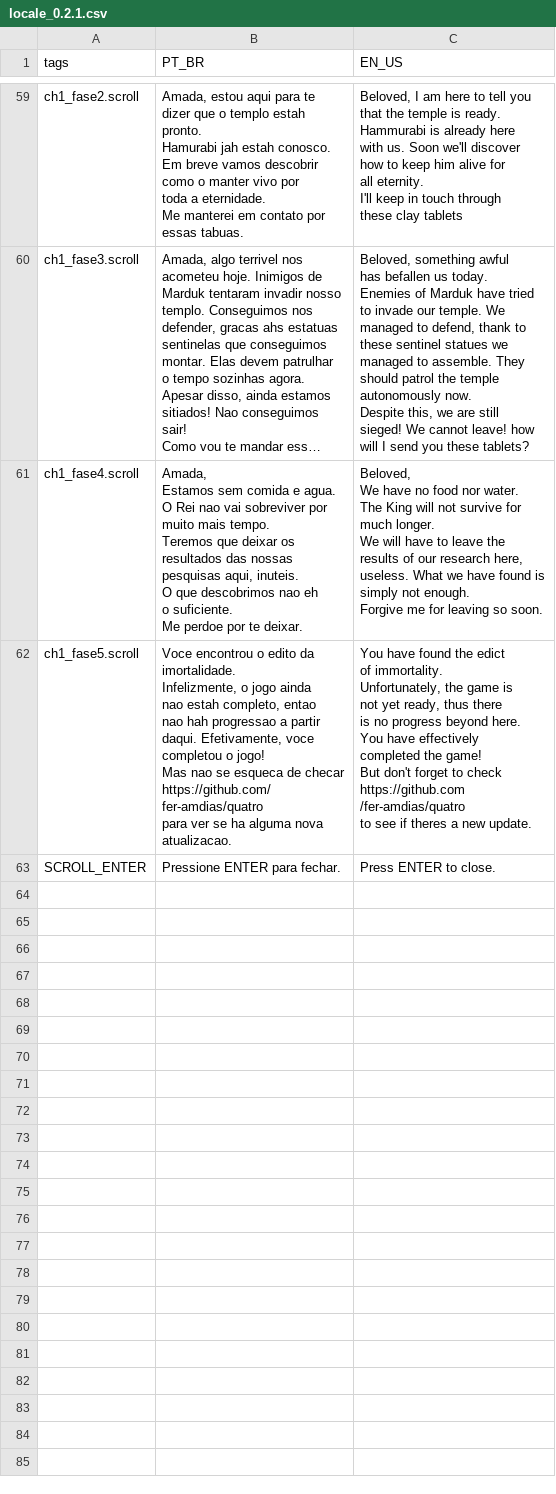
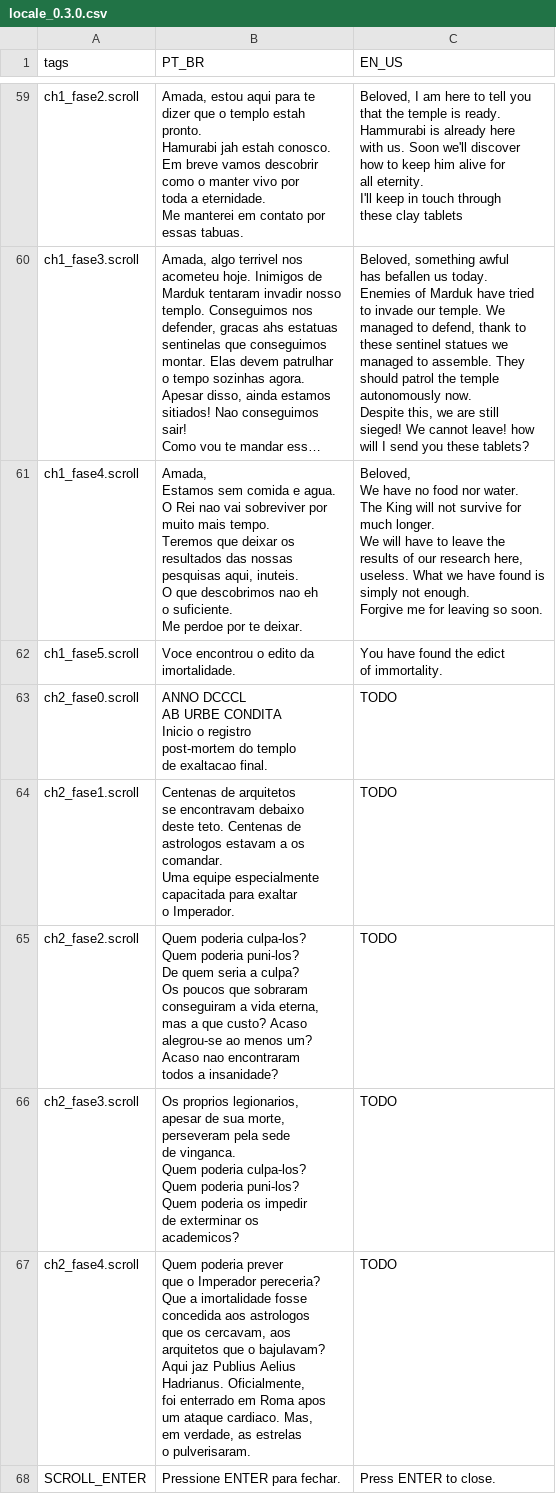
Before and after one commit to fer-amdias/quatro, a CSV file: buildtools/locale_0.3.0.csv (was buildtools/locale_0.2.1.csv), drawn as a sheet; only a part is shown, gaps mark what is left out; long unchanged cells end in ….

Commit message:
feat: adicionar locale parcial dos scrolls das fases do capitulo 2

```diff
--- a/buildtools/locale_0.2.1.csv
+++ b/buildtools/locale_0.3.0.csv
@@ -277,28 +277,57 @@ simply not enough.
 Forgive me for leaving so soon."
-ch1_fase5.scroll,"Voce encontrou o edito da
-imortalidade.
-
-Infelizmente, o jogo ainda
-nao estah completo, entao
-nao hah progressao a partir
-daqui. Efetivamente, voce
-completou o jogo!
-
-Mas nao se esqueca de checar
-     https://github.com/
-     fer-amdias/quatro
-para ver se ha alguma nova
-atualizacao.","You have found the edict
-of immortality.
-
-Unfortunately, the game is
-not yet ready, thus there
-is no progress beyond here.
-You have effectively
-completed the game!
-
-But don't forget to check
-    https://github.com
-    /fer-amdias/quatro
-to see if theres a new update."
+ch1_fase5.scroll,"Voce encontrou o edito da
+imortalidade.
+
+","You have found the edict
+of immortality."
+ch2_fase0.scroll,"ANNO DCCCL
+AB URBE CONDITA
+
+Inicio o registro
+post-mortem do templo
+de exaltacao final.",TODO
+ch2_fase1.scroll,"Centenas de arquitetos
+se encontravam debaixo
+deste teto. Centenas de
+astrologos estavam a os
+comandar.
+
+Uma equipe especialmente
+capacitada para exaltar
+o Imperador.",TODO
+ch2_fase2.scroll,"Quem poderia culpa-los?
+Quem poderia puni-los?
+De quem seria a culpa?
+
+Os poucos que sobraram
+conseguiram a vida eterna,
+mas a que custo? Acaso
+alegrou-se ao menos um?
+
+Acaso nao encontraram
+todos a insanidade?
+",TODO
+ch2_fase3.scroll,"Os proprios legionarios,
+apesar de sua morte,
+perseveram pela sede
+de vinganca.
+
+Quem poderia culpa-los?
+Quem poderia puni-los?
+Quem poderia os impedir
+de exterminar os
+academicos?",TODO
+ch2_fase4.scroll,"Quem poderia prever
+que o Imperador pereceria?
+Que a imortalidade fosse
+concedida aos astrologos
+que os cercavam, aos
+arquitetos que o bajulavam?
+
+Aqui jaz Publius Aelius
+Hadrianus. Oficialmente,
+foi enterrado em Roma apos
+um ataque cardiaco. Mas,
+em verdade, as estrelas
+o pulverisaram.",TODO
 SCROLL_ENTER,Pressione ENTER para fechar.,Press ENTER to close.
```
Also changed, not shown: 1 other file.
